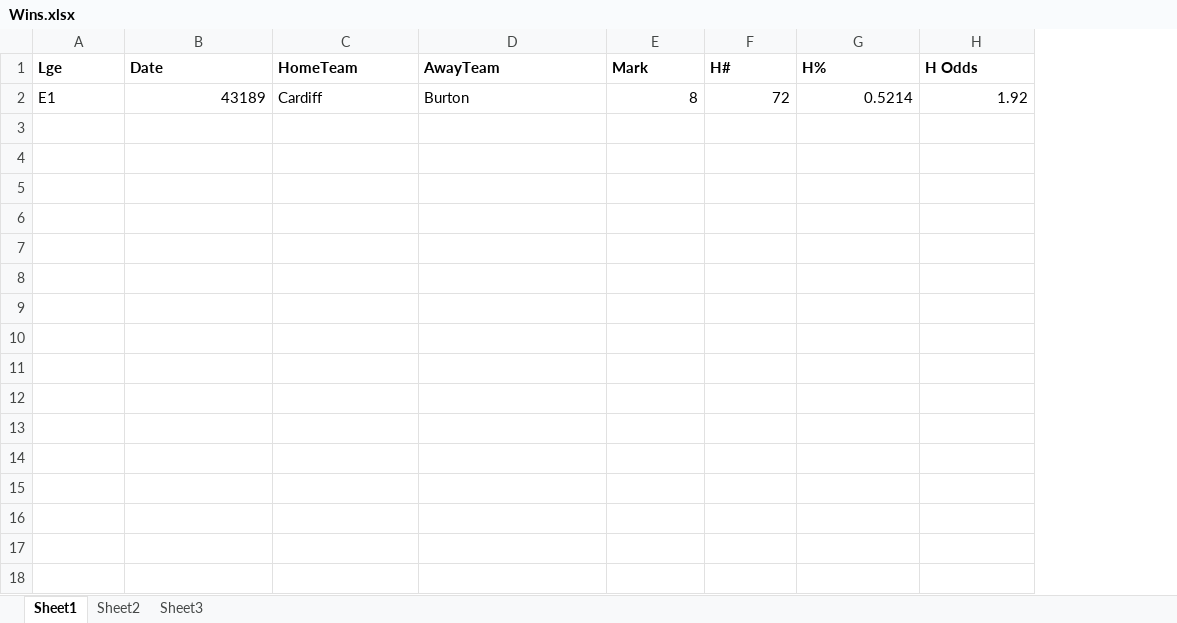
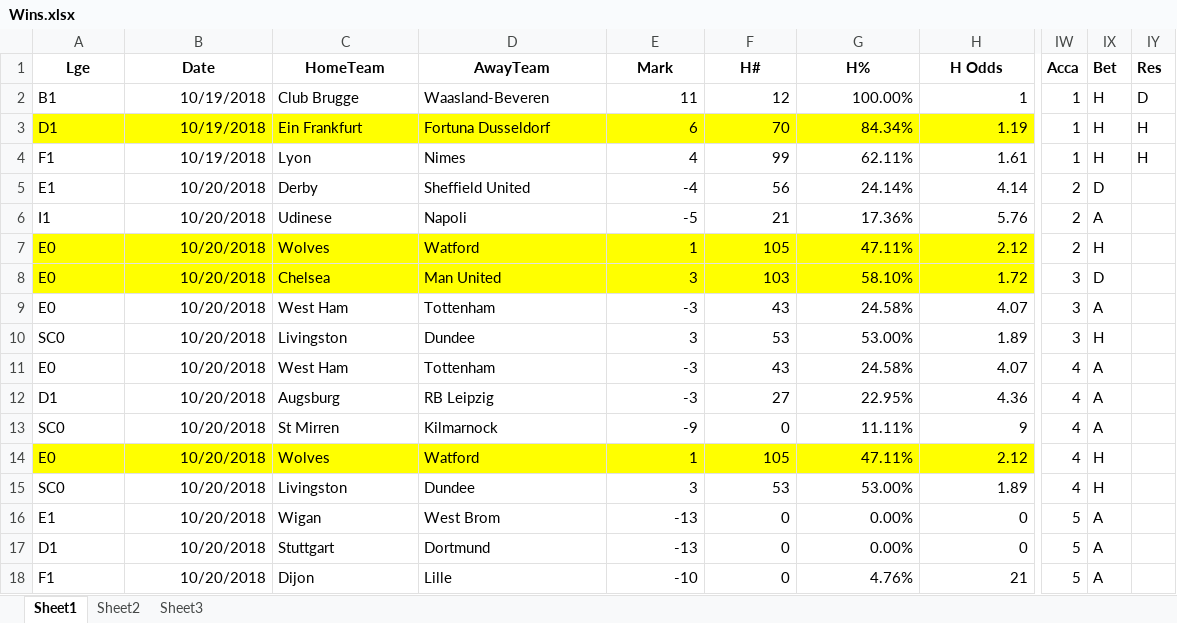
Before and after one commit to HogRoast/sweeper, an Excel workbook: excel/Wins.xlsx, sheet Sheet1, drawn as a sheet; only a part is shown, gaps mark what is left out; values as stored, in another font and other column widths than the file's, no borders; removed rows and columns are numbered as before the commit, all else as after; rows hold the shown columns only; the diff covers the shown part only; the diff names each change by its address in the sheet, - before the commit and + after, or states it on an @@ line.

```diff
--- a/excel/Wins.xlsx (sheet Sheet1)
+++ b/excel/Wins.xlsx (sheet Sheet1)
+column IW (Acca), empty
+column IX (Bet), empty
+column IY (Res), empty
-A1:H1 alignment: left
+A1:H1 alignment: center
-row 2: E1 | 43189 | Cardiff | Burton | 8 | 72 | 0.5214 | 1.92
+row 2: B1 | 10/19/2018 | Club Brugge | Waasland-Beveren | 11 | 12 | 100.00% | 1 | 1 | H | D
+row 3: D1 | 10/19/2018 | Ein Frankfurt | Fortuna Dusseldorf | 6 | 70 | 84.34% | 1.19 | 1 | H | H
+row 4: F1 | 10/19/2018 | Lyon | Nimes | 4 | 99 | 62.11% | 1.61 | 1 | H | H
+row 5: E1 | 10/20/2018 | Derby | Sheffield United | -4 | 56 | 24.14% | 4.14 | 2 | D
+row 6: I1 | 10/20/2018 | Udinese | Napoli | -5 | 21 | 17.36% | 5.76 | 2 | A
+row 7: E0 | 10/20/2018 | Wolves | Watford | 1 | 105 | 47.11% | 2.12 | 2 | H
+row 8: E0 | 10/20/2018 | Chelsea | Man United | 3 | 103 | 58.10% | 1.72 | 3 | D
+row 9: E0 | 10/20/2018 | West Ham | Tottenham | -3 | 43 | 24.58% | 4.07 | 3 | A
+row 10: SC0 | 10/20/2018 | Livingston | Dundee | 3 | 53 | 53.00% | 1.89 | 3 | H
+row 11: E0 | 10/20/2018 | West Ham | Tottenham | -3 | 43 | 24.58% | 4.07 | 4 | A
+row 12: D1 | 10/20/2018 | Augsburg | RB Leipzig | -3 | 27 | 22.95% | 4.36 | 4 | A
+row 13: SC0 | 10/20/2018 | St Mirren | Kilmarnock | -9 | 0 | 11.11% | 9 | 4 | A
+row 14: E0 | 10/20/2018 | Wolves | Watford | 1 | 105 | 47.11% | 2.12 | 4 | H
+row 15: SC0 | 10/20/2018 | Livingston | Dundee | 3 | 53 | 53.00% | 1.89 | 4 | H
+row 16: E1 | 10/20/2018 | Wigan | West Brom | -13 | 0 | 0.00% | 0 | 5 | A
+row 17: D1 | 10/20/2018 | Stuttgart | Dortmund | -13 | 0 | 0.00% | 0 | 5 | A
+row 18: F1 | 10/20/2018 | Dijon | Lille | -10 | 0 | 4.76% | 21 | 5 | A
```
Also changed, not shown: 60 added rows and cell formats elsewhere in this sheet, 47 other files.
